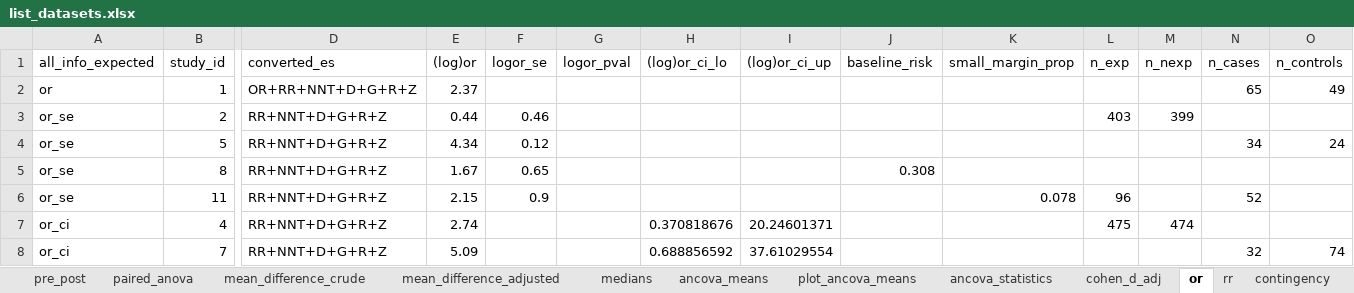
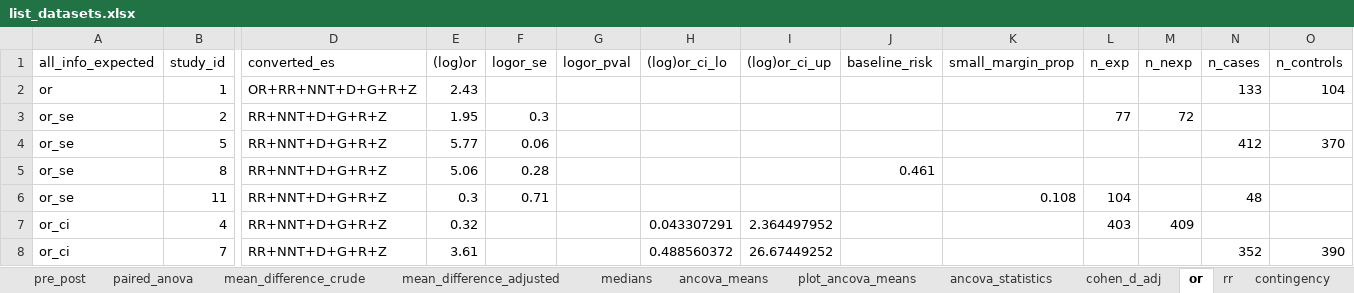
Before and after one commit to CorentinJGosling/metaconvert, an Excel workbook: tables/list_datasets.xlsx, sheet or, drawn as a sheet; only a part is shown, gaps mark what is left out; values as stored, in another font and other column widths than the file's, no borders; the diff covers the shown part only; the diff names each change by its address in the sheet, - before the commit and + after, or states it on an @@ line.

```diff
--- a/tables/list_datasets.xlsx (sheet or)
+++ b/tables/list_datasets.xlsx (sheet or)
-E2 ((log)or): 2.37
+E2 ((log)or): 2.43
-N2 (n_cases): 65
+N2 (n_cases): 133
-O2 (n_controls): 49
+O2 (n_controls): 104
-E3 ((log)or): 0.44
+E3 ((log)or): 1.95
-F3 (logor_se): 0.46
+F3 (logor_se): 0.3
-L3 (n_exp): 403
+L3 (n_exp): 77
-M3 (n_nexp): 399
+M3 (n_nexp): 72
-E4 ((log)or): 4.34
+E4 ((log)or): 5.77
-F4 (logor_se): 0.12
+F4 (logor_se): 0.06
-N4 (n_cases): 34
+N4 (n_cases): 412
-O4 (n_controls): 24
+O4 (n_controls): 370
-E5 ((log)or): 1.67
+E5 ((log)or): 5.06
-F5 (logor_se): 0.65
+F5 (logor_se): 0.28
-J5 (baseline_risk): 0.308
+J5 (baseline_risk): 0.461
-E6 ((log)or): 2.15
+E6 ((log)or): 0.3
-F6 (logor_se): 0.9
+F6 (logor_se): 0.71
-K6 (small_margin_prop): 0.078
+K6 (small_margin_prop): 0.108
-L6 (n_exp): 96
+L6 (n_exp): 104
-N6 (n_cases): 52
+N6 (n_cases): 48
-E7 ((log)or): 2.74
+E7 ((log)or): 0.32
-H7 ((log)or_ci_lo): 0.370818676
+H7 ((log)or_ci_lo): 0.043307291
-I7 ((log)or_ci_up): 20.24601371
+I7 ((log)or_ci_up): 2.364497952
-L7 (n_exp): 475
+L7 (n_exp): 403
-M7 (n_nexp): 474
+M7 (n_nexp): 409
-E8 ((log)or): 5.09
+E8 ((log)or): 3.61
-H8 ((log)or_ci_lo): 0.688856592
+H8 ((log)or_ci_lo): 0.488560372
-I8 ((log)or_ci_up): 37.61029554
+I8 ((log)or_ci_up): 26.67449252
-N8 (n_cases): 32
+N8 (n_cases): 352
-O8 (n_controls): 74
+O8 (n_controls): 390
```
Also changed, not shown: 26 edited cells elsewhere in this sheet, sheet ancova_means, sheet rr, sheet change_scores, sheet medians, sheet paired_anova, sheet pre_post, 12 more sheets, tables/list_tables.xlsx, 9 other files.
